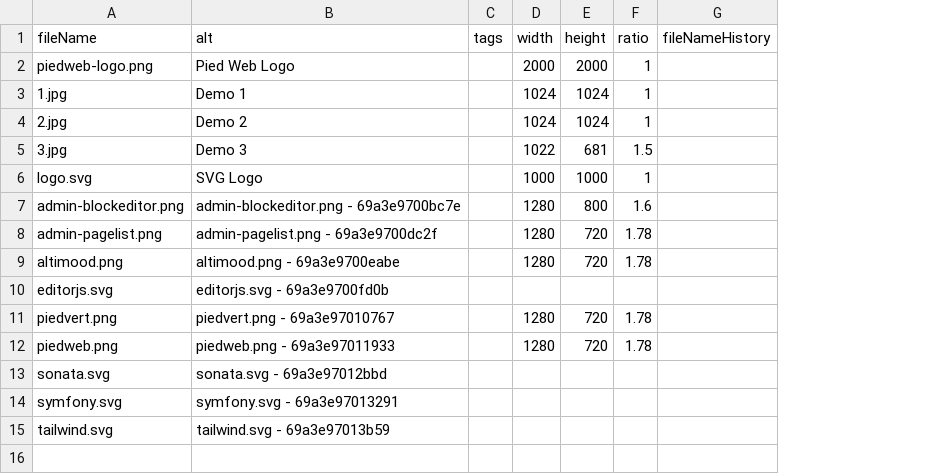
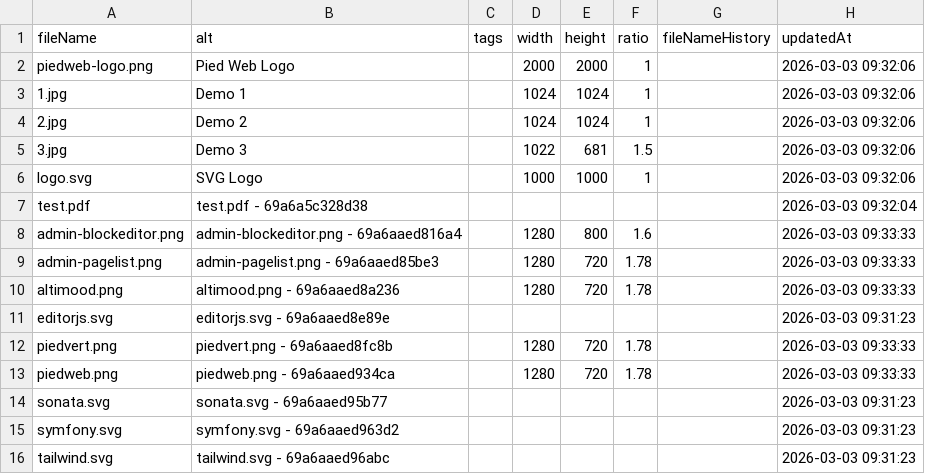
Before and after one commit to Pushword/docs, a CSV file: content/media.csv, drawn as a sheet; addresses are those after the commit; the diff names each change by its address in the sheet, - before the commit and + after, or states it on an @@ line.

```diff
--- a/content/media.csv
+++ b/content/media.csv
+column H (updatedAt), rows 2-6: all 2026-03-03 09:32:06; rows 8-16: 2026-03-03 09:33:33 | 2026-03-03 09:33:33 | 2026-03-03 09:33:33 | 2026-03-03 09:31:23 | 2026-03-03 09:33:33 | 2026-03-03 09:33:33 | 2026-03-03 09:31:23 | 2026-03-03 09:31:23 | 2026-03-03 09:31:23
+row 7: test.pdf | test.pdf - 69a6a5c328d38 |  |  |  |  |  | 2026-03-03 09:32:04
-B8 (alt): admin-blockeditor.png - 69a3e9700bc7e
+B8 (alt): admin-blockeditor.png - 69a6aaed816a4
-B9 (alt): admin-pagelist.png - 69a3e9700dc2f
+B9 (alt): admin-pagelist.png - 69a6aaed85be3
-B10 (alt): altimood.png - 69a3e9700eabe
+B10 (alt): altimood.png - 69a6aaed8a236
-B11 (alt): editorjs.svg - 69a3e9700fd0b
+B11 (alt): editorjs.svg - 69a6aaed8e89e
-B12 (alt): piedvert.png - 69a3e97010767
+B12 (alt): piedvert.png - 69a6aaed8fc8b
-B13 (alt): piedweb.png - 69a3e97011933
+B13 (alt): piedweb.png - 69a6aaed934ca
-B14 (alt): sonata.svg - 69a3e97012bbd
+B14 (alt): sonata.svg - 69a6aaed95b77
-B15 (alt): symfony.svg - 69a3e97013291
+B15 (alt): symfony.svg - 69a6aaed963d2
-B16 (alt): tailwind.svg - 69a3e97013b59
+B16 (alt): tailwind.svg - 69a6aaed96abc
```
Also changed, not shown: content/index.csv, 3 other files.
